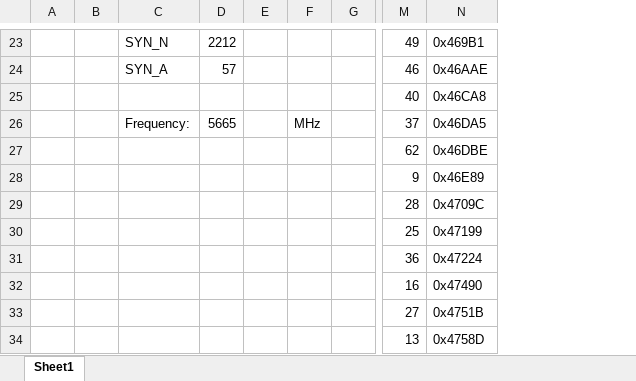
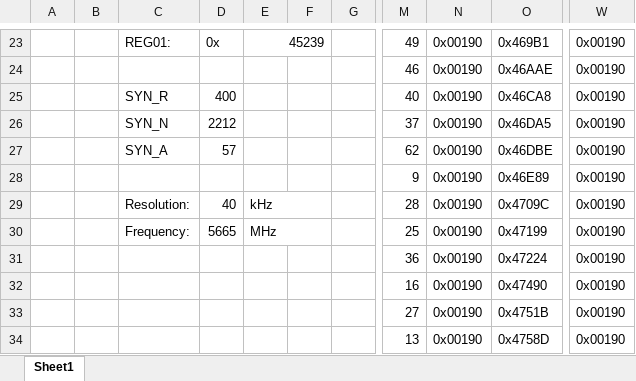
Before and after one commit to jacobagilbert/fpv, an Excel workbook: ZMR250_FPV_TX/attiny/TX_Channel_Calculator.xlsx, sheet Sheet1, drawn as a sheet; only a part is shown, gaps mark what is left out; values as stored, in another font and other column widths than the file's, no cell formats; removed rows and columns are numbered as before the commit, all else as after; the diff covers the shown part only; the diff names each change by its address in the sheet, - before the commit and + after, or states it on an @@ line.

```diff
--- a/ZMR250_FPV_TX/attiny/TX_Channel_Calculator.xlsx (sheet Sheet1)
+++ b/ZMR250_FPV_TX/attiny/TX_Channel_Calculator.xlsx (sheet Sheet1)
-column B, empty
+column B, empty
+column N, rows 23-34: all 0x00190
+column W, rows 23-34: all 0x00190
-C23: SYN_N
+C23: REG01:
-D23: 2212
+D23: 0x
-E23: (empty)
+E23: 45239
+E23:F23 merged
-C24: SYN_A
+C24: (empty)
-D24: 57
+D24: (empty)
-C25: (empty)
+C25: SYN_R
-D25: (empty)
+D25: 400
-C26: Frequency:
+C26: SYN_N
-D26: 5665
+D26: 2212
-F26: MHz
+F26: (empty)
-C27: (empty)
+C27: SYN_A
-D27: (empty)
+D27: 57
-C29: (empty)
+C29: Resolution:
-D29: (empty)
+D29: 40
-E29: (empty)
+E29: kHz
+E29:F29 merged
-C30: (empty)
+C30: Frequency:
-D30: (empty)
+D30: 5665
-E30: (empty)
+E30: MHz
+E30:F30 merged
```
Also changed, not shown: 1 added row, 1 removed row, 46 edited cells and merged cells elsewhere in this sheet, cell formats, formulas that keep their value, 1 other file.
